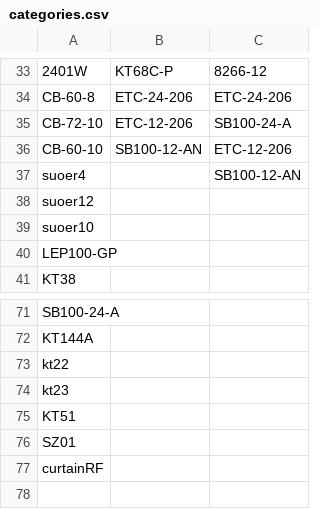
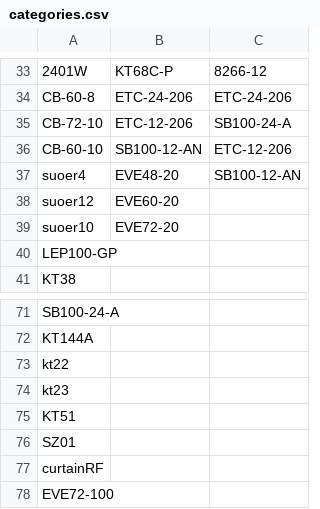
Before and after one commit to website888sy/HJY, a CSV file: data/categories.csv, drawn as a sheet; only a part is shown, gaps mark what is left out.

Commit message:
تحديث: categories.csv

```diff
--- a/data/categories.csv
+++ b/data/categories.csv
@@ -36,5 +36,5 @@ CB-72-10,ETC-12-206,SB100-24-A
 CB-60-10,SB100-12-AN,ETC-12-206
-suoer4,,SB100-12-AN
-suoer12,,
-suoer10,,
+suoer4,EVE48-20,SB100-12-AN
+suoer12,EVE60-20,
+suoer10,EVE72-20,
 LEP100-GP,,
@@ -77 +77,2 @@ SZ01,,
 curtainRF,,
+EVE72-100,,
```
